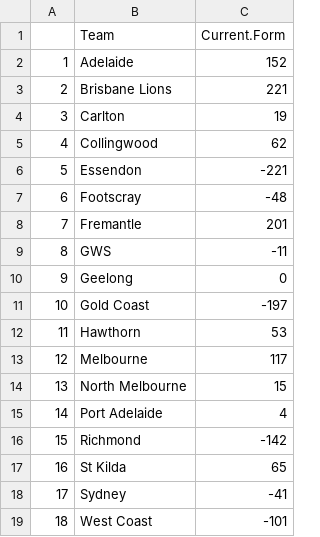
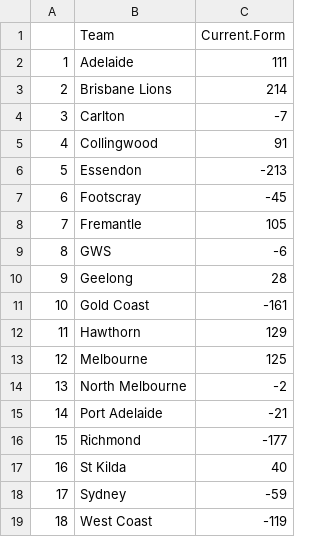
Before and after one commit to blake-noske/blake-noske.github.io, a CSV file: cleaned data/afl_team_form_cleaned.csv, drawn as a sheet.

```diff
--- a/cleaned data/afl_team_form_cleaned.csv
+++ b/cleaned data/afl_team_form_cleaned.csv
@@ -1,19 +1,19 @@
 "","Team","Current.Form"
-"1","Adelaide",152
-"2","Brisbane Lions",221
-"3","Carlton",19
-"4","Collingwood",62
-"5","Essendon",-221
-"6","Footscray",-48
-"7","Fremantle",201
-"8","GWS",-11
-"9","Geelong",0
-"10","Gold Coast",-197
-"11","Hawthorn",53
-"12","Melbourne",117
-"13","North Melbourne",15
-"14","Port Adelaide",4
-"15","Richmond",-142
-"16","St Kilda",65
-"17","Sydney",-41
-"18","West Coast",-101
+"1","Adelaide",111
+"2","Brisbane Lions",214
+"3","Carlton",-7
+"4","Collingwood",91
+"5","Essendon",-213
+"6","Footscray",-45
+"7","Fremantle",105
+"8","GWS",-6
+"9","Geelong",28
+"10","Gold Coast",-161
+"11","Hawthorn",129
+"12","Melbourne",125
+"13","North Melbourne",-2
+"14","Port Adelaide",-21
+"15","Richmond",-177
+"16","St Kilda",40
+"17","Sydney",-59
+"18","West Coast",-119
```
Also changed, not shown: cleaned data/afl_fixture_cleaned.csv, cleaned data/afl_team_streaks_cleaned.csv, 4 other files.
